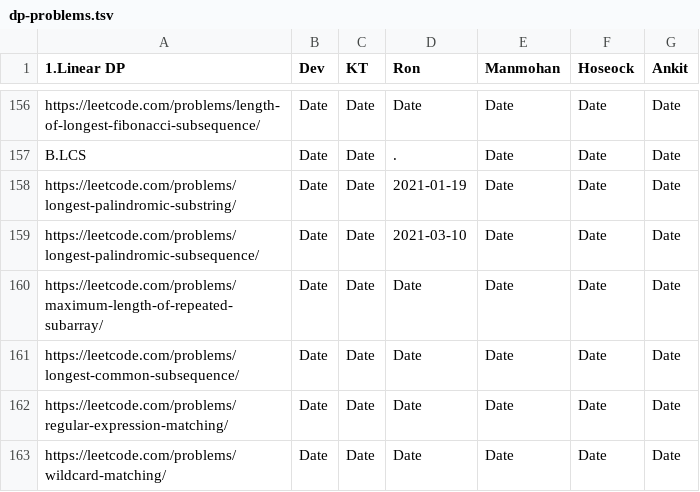
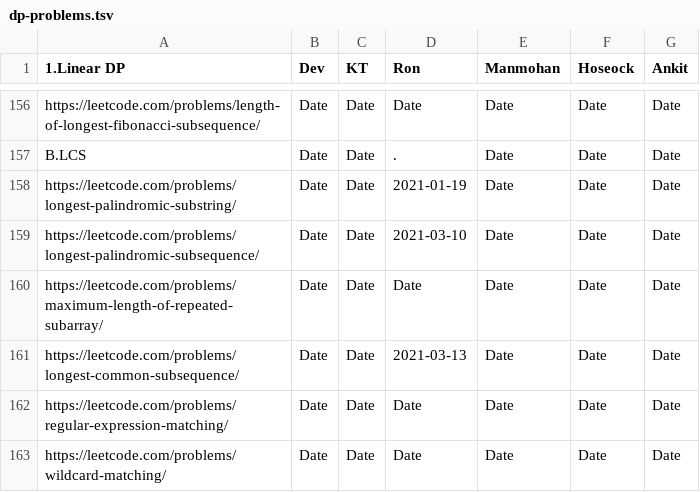
Before and after one commit to sw-devendra/algo-colab, a TSV file: dp-problems.tsv, drawn as a sheet; only a part is shown, gaps mark what is left out.

Commit message:
Update dp-problems.tsv

```diff
--- a/dp-problems.tsv
+++ b/dp-problems.tsv
@@ -160,3 +160,3 @@ https://leetcode.com/problems/longest-palindromic-subsequence/	Date	Date	2021-03
 https://leetcode.com/problems/maximum-length-of-repeated-subarray/	Date	Date	Date	Date	Date	Date
-https://leetcode.com/problems/longest-common-subsequence/	Date	Date	Date	Date	Date	Date
+https://leetcode.com/problems/longest-common-subsequence/	Date	Date	2021-03-13	Date	Date	Date
 https://leetcode.com/problems/regular-expression-matching/	Date	Date	Date	Date	Date	Date
```
